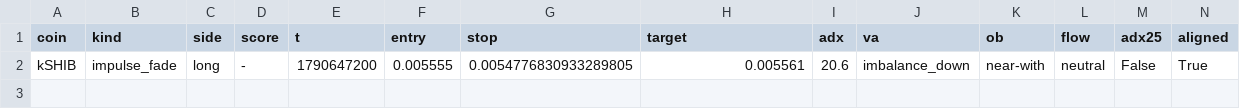
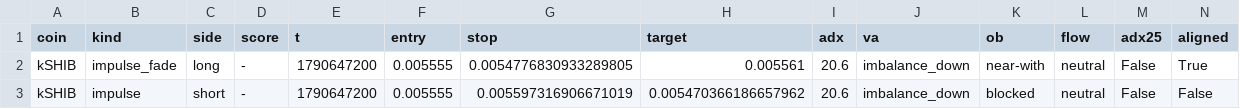
Before and after one commit to pleeb756/Setup-grader-alerts-, a CSV file: paper_trades.csv, drawn as a sheet; only a part is shown; rows hold the shown columns only; the diff names each change by its address in the sheet, - before the commit and + after, or states it on an @@ line.

```diff
--- a/paper_trades.csv
+++ b/paper_trades.csv
+row 3: kSHIB | impulse | short | - | 1790647200 | 0.005555 | 0.005597316906671019 | 0.005470366186657962 | 20.6 | imbalance_down | blocked | neutral | False | False
```
Also changed, not shown: 3 other files.
